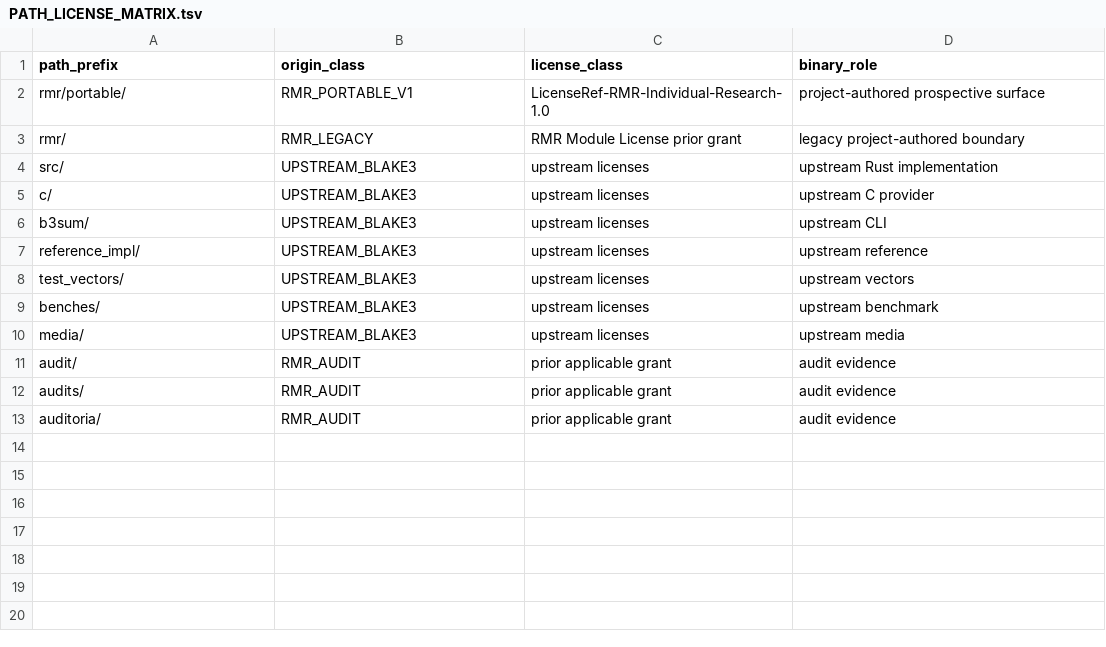
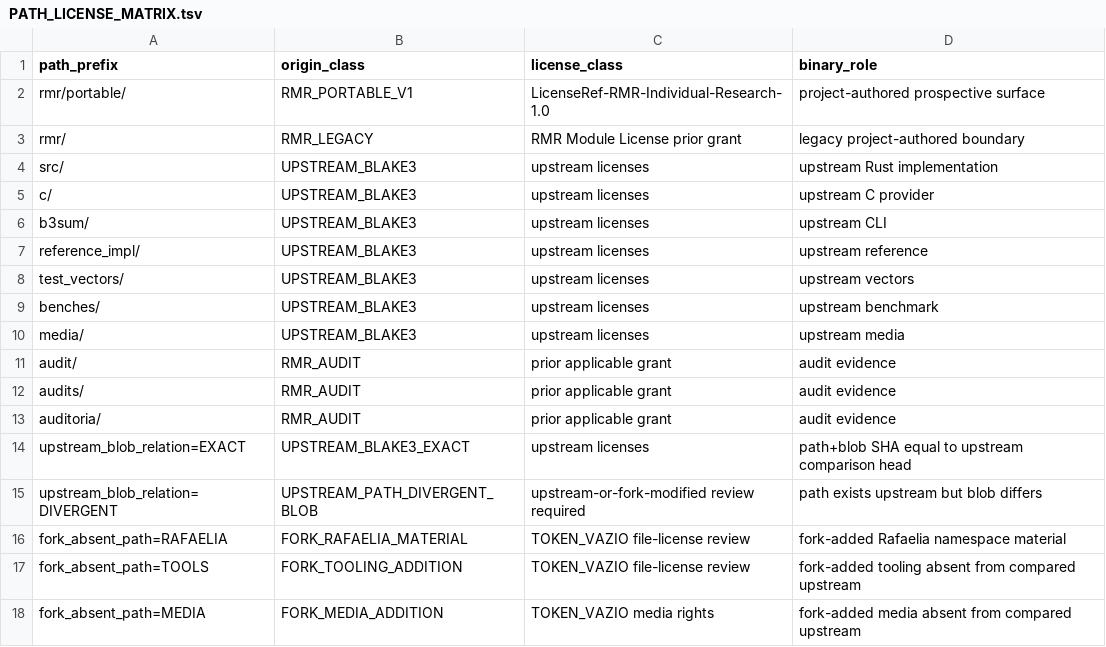
Before and after one commit to rafaelmeloreisnovo/BLAKE3, a TSV file: rmr/portable/registry/PATH_LICENSE_MATRIX.tsv, drawn as a sheet; the diff names each change by its address in the sheet, - before the commit and + after, or states it on an @@ line.

Commit message:
docs(portable): extend provenance classes for exact divergent and fork-added paths

```diff
--- a/rmr/portable/registry/PATH_LICENSE_MATRIX.tsv
+++ b/rmr/portable/registry/PATH_LICENSE_MATRIX.tsv
+row 14: upstream_blob_relation=EXACT | UPSTREAM_BLAKE3_EXACT | upstream licenses | path+blob SHA equal to upstream comparison head
+row 15: upstream_blob_relation=DIVERGENT | UPSTREAM_PATH_DIVERGENT_BLOB | upstream-or-fork-modified review required | path exists upstream but blob differs
+row 16: fork_absent_path=RAFAELIA | FORK_RAFAELIA_MATERIAL | TOKEN_VAZIO file-license review | fork-added Rafaelia namespace material
+row 17: fork_absent_path=TOOLS | FORK_TOOLING_ADDITION | TOKEN_VAZIO file-license review | fork-added tooling absent from compared upstream
+row 18: fork_absent_path=MEDIA | FORK_MEDIA_ADDITION | TOKEN_VAZIO media rights | fork-added media absent from compared upstream
```
